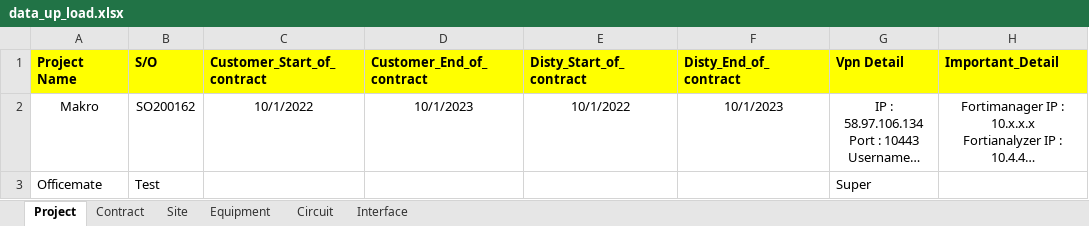
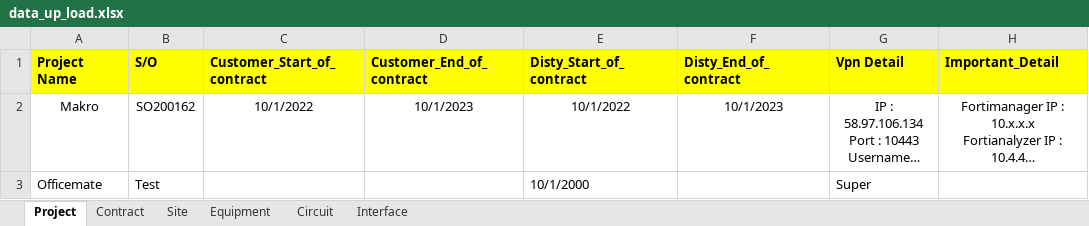
Before and after one commit to NatSuraden/noc_noc_project, an Excel workbook: noc_project/upload/data_up_load.xlsx, sheet Project, drawn as a sheet; only a part is shown; long unchanged cells end in …; values as stored, in another font and other column widths than the file's, no borders; the diff names each change by its address in the sheet, - before the commit and + after, or states it on an @@ line.

```diff
--- a/noc_project/upload/data_up_load.xlsx (sheet Project)
+++ b/noc_project/upload/data_up_load.xlsx (sheet Project)
-E3 (Disty_Start_of_contract): (empty)
+E3 (Disty_Start_of_contract): 10/1/2000
```
Also changed, not shown: sheet Circuit, sheet Site, sheet Equipment, sheet Interface, 1 other file.
